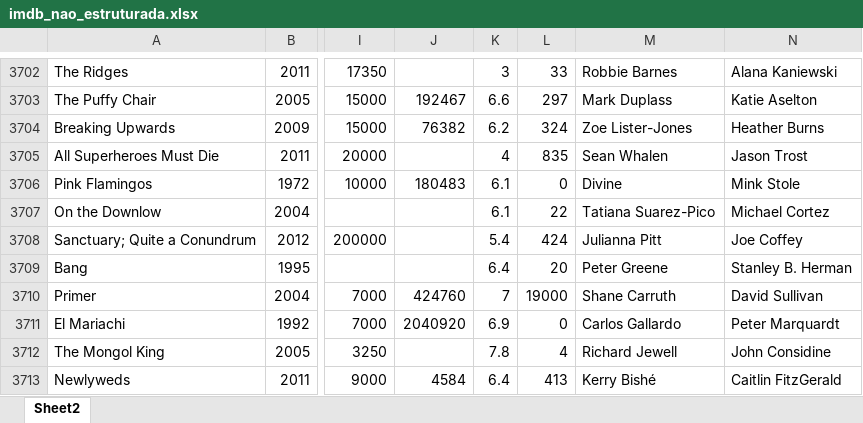
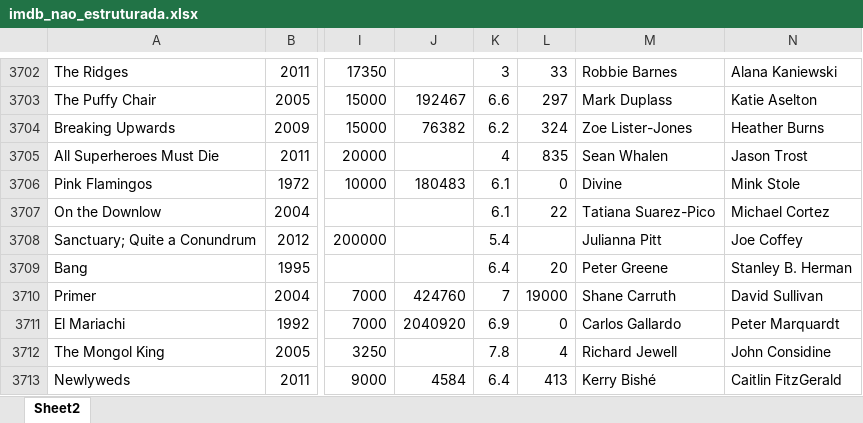
Before and after one commit to curso-r/202005-r4ds-1, an Excel workbook: dados/imdb_nao_estruturada.xlsx, sheet Sheet2, drawn as a sheet; only a part is shown, gaps mark what is left out; values as stored, in another font and other column widths than the file's, no borders; the diff names each change by its address in the sheet, - before the commit and + after, or states it on an @@ line.

```diff
--- a/dados/imdb_nao_estruturada.xlsx (sheet Sheet2)
+++ b/dados/imdb_nao_estruturada.xlsx (sheet Sheet2)
-L3708: 424
+L3708: (empty)
```
Also changed, not shown: 5 other files.
